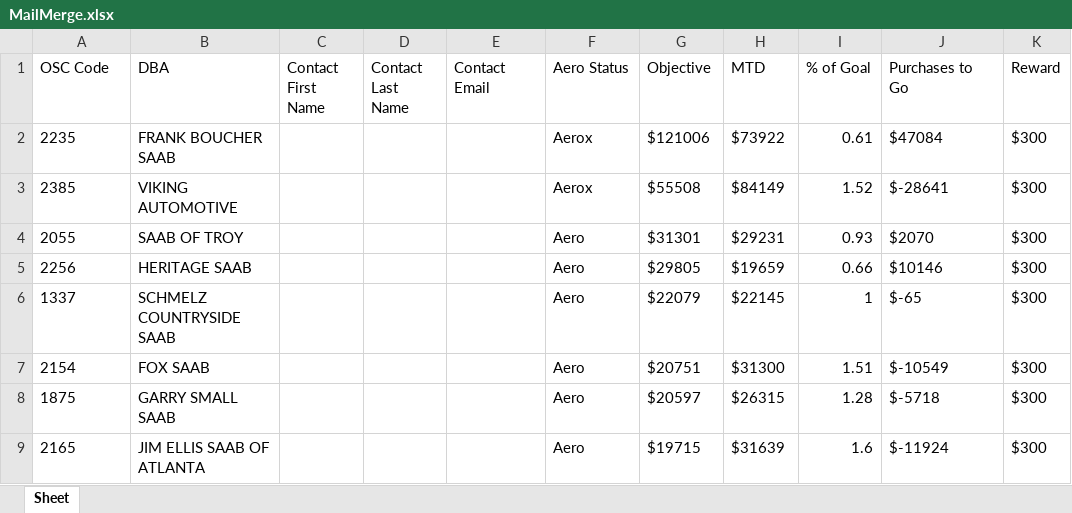
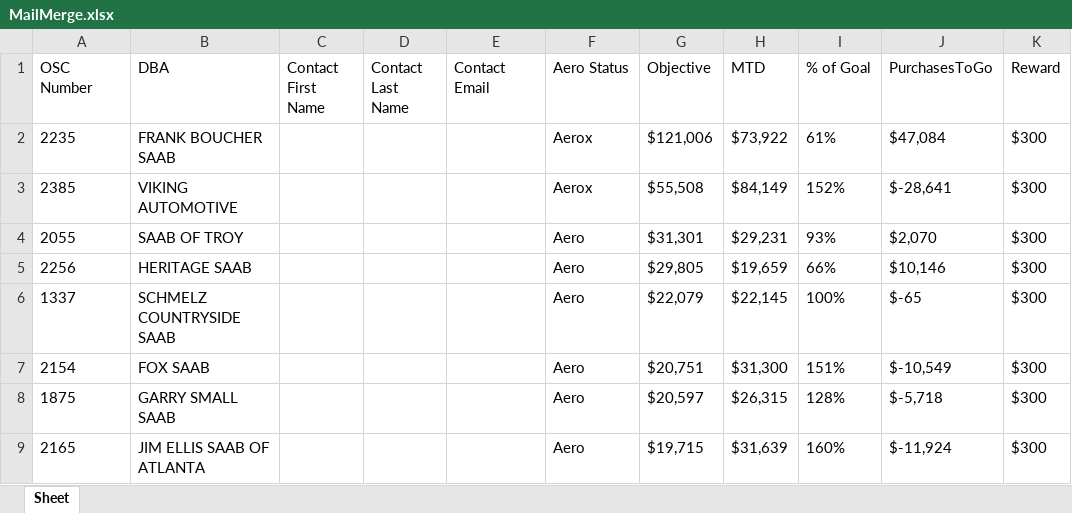
Before and after one commit to psittikul/python, an Excel workbook: MailMerge.xlsx, sheet Sheet, drawn as a sheet; only a part is shown; values as stored, in another font and other column widths than the file's, no borders; the diff covers the shown part only; the diff names each change by its address in the sheet, - before the commit and + after, or states it on an @@ line.

```diff
--- a/MailMerge.xlsx (sheet Sheet)
+++ b/MailMerge.xlsx (sheet Sheet)
-A1: OSC Code
+A1: OSC Number
-J1: Purchases to Go
+J1: PurchasesToGo
-G2 (Objective): $121006
+G2 (Objective): $121,006
-H2 (MTD): $73922
+H2 (MTD): $73,922
-I2 (% of Goal): 0.61
+I2 (% of Goal): 61%
-J2 (PurchasesToGo): $47084
+J2 (PurchasesToGo): $47,084
-G3 (Objective): $55508
+G3 (Objective): $55,508
-H3 (MTD): $84149
+H3 (MTD): $84,149
-I3 (% of Goal): 1.52
+I3 (% of Goal): 152%
-J3 (PurchasesToGo): $-28641
+J3 (PurchasesToGo): $-28,641
-G4 (Objective): $31301
+G4 (Objective): $31,301
-H4 (MTD): $29231
+H4 (MTD): $29,231
-I4 (% of Goal): 0.93
+I4 (% of Goal): 93%
-J4 (PurchasesToGo): $2070
+J4 (PurchasesToGo): $2,070
-G5 (Objective): $29805
+G5 (Objective): $29,805
-H5 (MTD): $19659
+H5 (MTD): $19,659
-I5 (% of Goal): 0.66
+I5 (% of Goal): 66%
-J5 (PurchasesToGo): $10146
+J5 (PurchasesToGo): $10,146
-G6 (Objective): $22079
+G6 (Objective): $22,079
-H6 (MTD): $22145
+H6 (MTD): $22,145
-I6 (% of Goal): 1
+I6 (% of Goal): 100%
-G7 (Objective): $20751
+G7 (Objective): $20,751
-H7 (MTD): $31300
+H7 (MTD): $31,300
-I7 (% of Goal): 1.51
+I7 (% of Goal): 151%
-J7 (PurchasesToGo): $-10549
+J7 (PurchasesToGo): $-10,549
-G8 (Objective): $20597
+G8 (Objective): $20,597
-H8 (MTD): $26315
+H8 (MTD): $26,315
-I8 (% of Goal): 1.28
+I8 (% of Goal): 128%
-J8 (PurchasesToGo): $-5718
+J8 (PurchasesToGo): $-5,718
-G9 (Objective): $19715
+G9 (Objective): $19,715
-H9 (MTD): $31639
+H9 (MTD): $31,639
-I9 (% of Goal): 1.6
+I9 (% of Goal): 160%
-J9 (PurchasesToGo): $-11924
+J9 (PurchasesToGo): $-11,924
```
Also changed, not shown: 685 edited cells elsewhere in this sheet, 1 other file.
